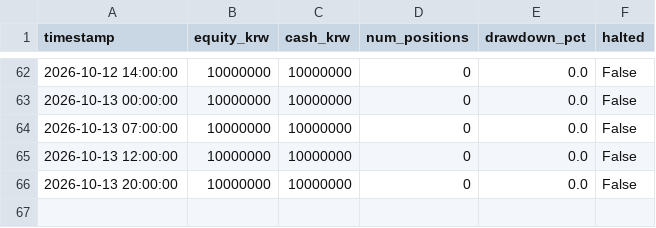
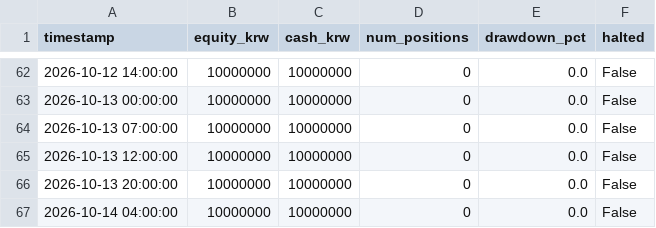
Before and after one commit to threehappyyou-blip/crypto-trading-bot, a CSV file: logs/equity_curve.csv, drawn as a sheet; only a part is shown, gaps mark what is left out.

```diff
--- a/logs/equity_curve.csv
+++ b/logs/equity_curve.csv
@@ -66 +66,2 @@ timestamp,equity_krw,cash_krw,num_positions,drawdown_pct,halted
 2026-10-13 20:00:00,10000000,10000000,0,0.0,False
+2026-10-14 04:00:00,10000000,10000000,0,0.0,False
```
